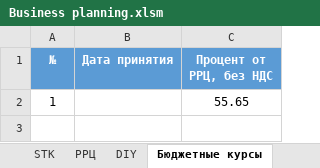
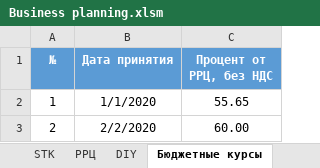
Before and after one commit to AlexeyZheltov/BPA, an Excel workbook: BPA/Business planning.xlsm, sheet Бюджетные курсы, drawn as a sheet; values as stored, in another font and other column widths than the file's, no borders; table styles not drawn; the diff names each change by its address in the sheet, - before the commit and + after, or states it on an @@ line.

```diff
--- a/BPA/Business planning.xlsm (sheet Бюджетные курсы)
+++ b/BPA/Business planning.xlsm (sheet Бюджетные курсы)
-B2 (Дата принятия): (empty)
+B2 (Дата принятия): 1/1/2020
+row 3: 2 | 2/2/2020 | 60.00
```
Also changed, not shown: sheet Товары, sheet Эксклюзивность, sheet Продуктовые календари, sheet Статусы товаров.
